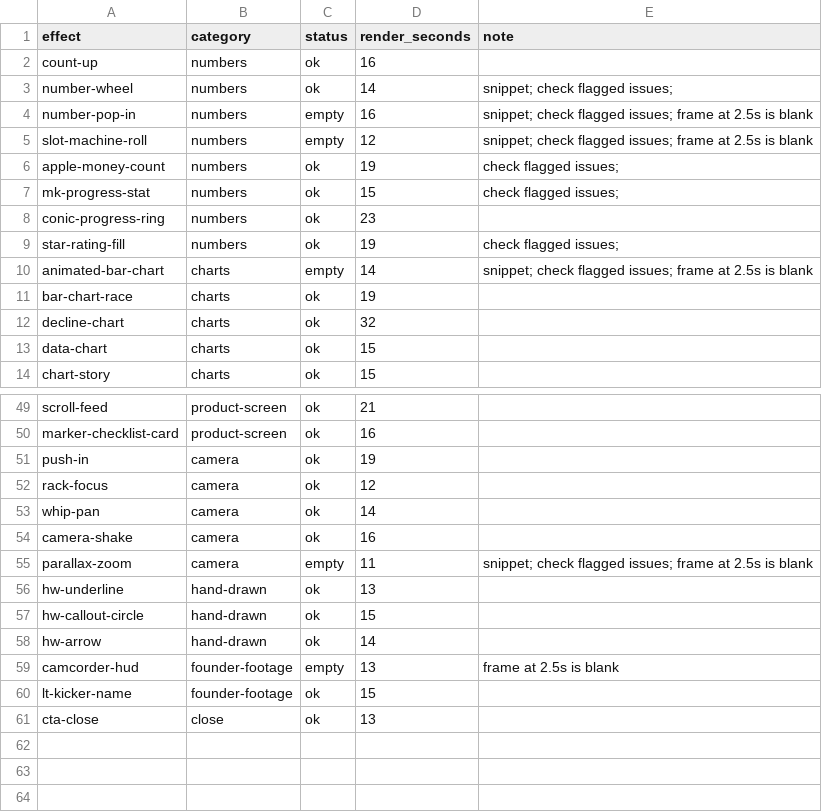
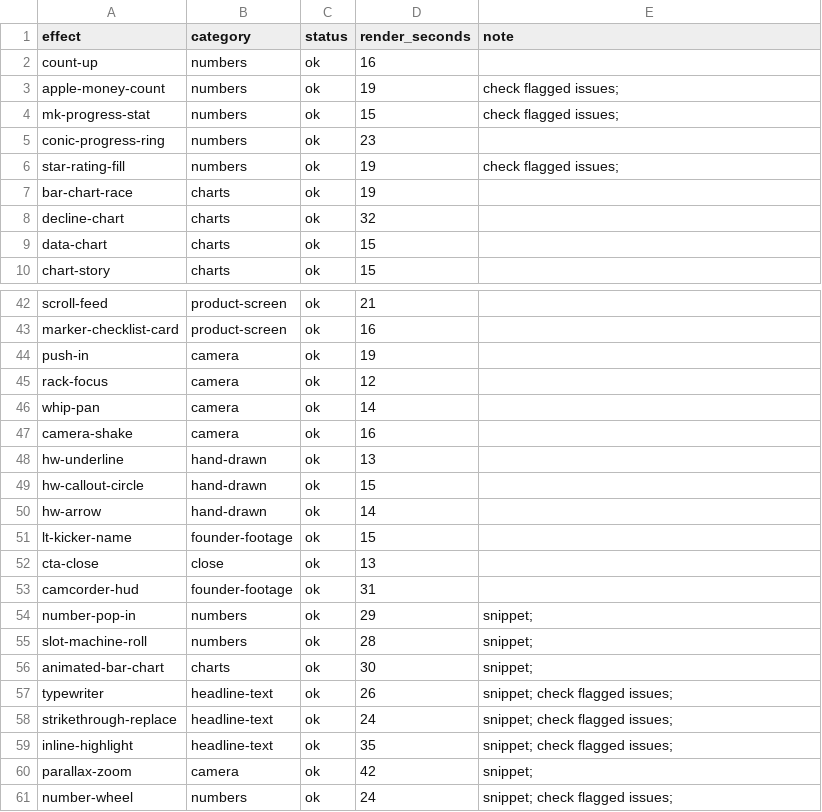
Before and after one commit to SalmanAalpha/Hyperframes-Effects-Library, a CSV file: RESULTS.csv, drawn as a sheet; only a part is shown, gaps mark what is left out; removed rows and columns are numbered as before the commit, all else as after; the diff covers the shown part only; the diff names each change by its address in the sheet, - before the commit and + after, or states it on an @@ line.

```diff
--- a/RESULTS.csv
+++ b/RESULTS.csv
-row 3: number-wheel | numbers | ok | 14 | snippet; check flagged issues;
-row 4: number-pop-in | numbers | empty | 16 | snippet; check flagged issues; frame at 2.5s is blank
-row 5: slot-machine-roll | numbers | empty | 12 | snippet; check flagged issues; frame at 2.5s is blank
-row 10: animated-bar-chart | charts | empty | 14 | snippet; check flagged issues; frame at 2.5s is blank
-row 55: parallax-zoom | camera | empty | 11 | snippet; check flagged issues; frame at 2.5s is blank
-row 59: camcorder-hud | founder-footage | empty | 13 | frame at 2.5s is blank
+row 53: camcorder-hud | founder-footage | ok | 31
+row 54: number-pop-in | numbers | ok | 29 | snippet;
+row 55: slot-machine-roll | numbers | ok | 28 | snippet;
+row 56: animated-bar-chart | charts | ok | 30 | snippet;
+row 57: typewriter | headline-text | ok | 26 | snippet; check flagged issues;
+row 58: strikethrough-replace | headline-text | ok | 24 | snippet; check flagged issues;
+row 59: inline-highlight | headline-text | ok | 35 | snippet; check flagged issues;
+row 60: parallax-zoom | camera | ok | 42 | snippet;
+row 61: number-wheel | numbers | ok | 24 | snippet; check flagged issues;
```
Also changed, not shown: 3 removed rows elsewhere in this file, 9 other files.
